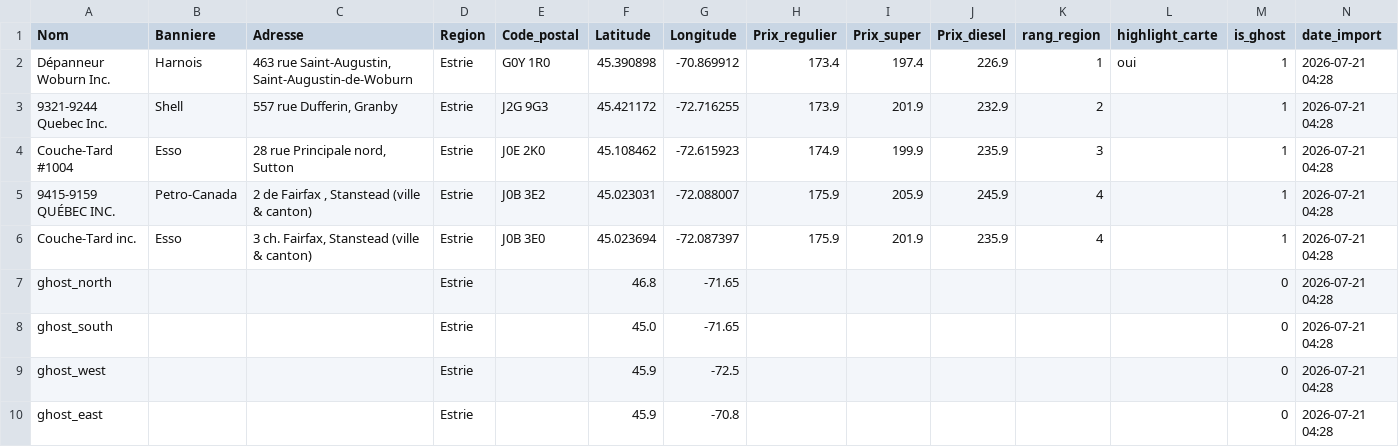
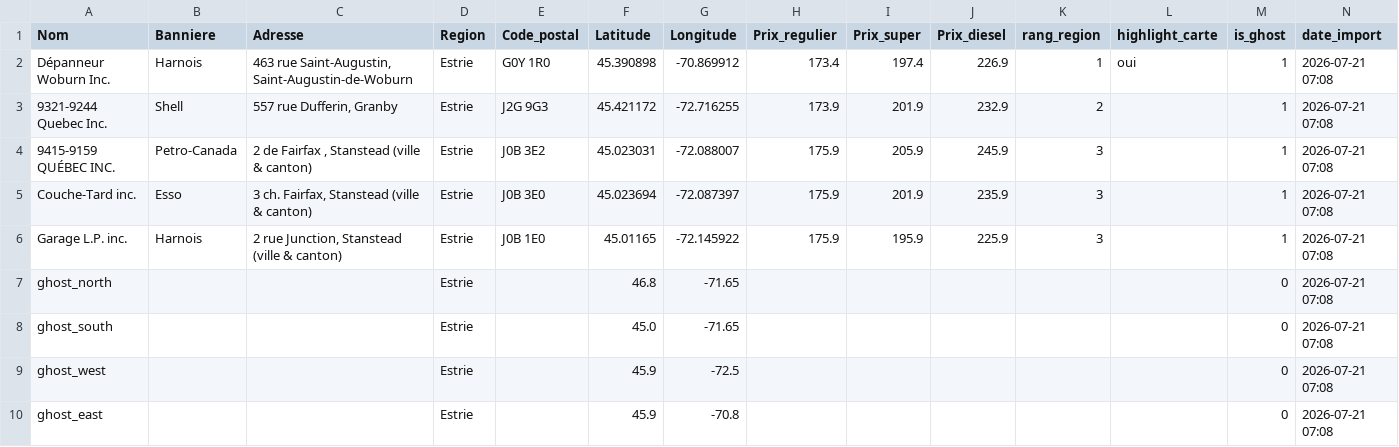
Before and after one commit to emclavel/regie-essence-quebec-data, a CSV file: data/regie_essence_estrie.csv, drawn as a sheet.

```diff
--- a/data/regie_essence_estrie.csv
+++ b/data/regie_essence_estrie.csv
@@ -1,10 +1,10 @@
 Nom,Banniere,Adresse,Region,Code_postal,Latitude,Longitude,Prix_regulier,Prix_super,Prix_diesel,rang_region,highlight_carte,is_ghost,date_import
-Dépanneur Woburn Inc.,Harnois,"463 rue Saint-Augustin, Saint-Augustin-de-Woburn",Estrie,G0Y 1R0,45.390898,-70.869912,173.4,197.4,226.9,1,oui,1,2026-07-21 04:28
-9321-9244 Quebec Inc.,Shell,"557 rue Dufferin, Granby",Estrie,J2G 9G3,45.421172,-72.716255,173.9,201.9,232.9,2,,1,2026-07-21 04:28
-Couche-Tard #1004,Esso,"28 rue Principale nord, Sutton",Estrie,J0E 2K0,45.108462,-72.615923,174.9,199.9,235.9,3,,1,2026-07-21 04:28
-9415-9159 QUÉBEC INC.,Petro-Canada,"2 de Fairfax , Stanstead (ville & canton)",Estrie,J0B 3E2,45.023031,-72.088007,175.9,205.9,245.9,4,,1,2026-07-21 04:28
-Couche-Tard inc.,Esso,"3 ch. Fairfax, Stanstead (ville & canton)",Estrie,J0B 3E0,45.023694,-72.087397,175.9,201.9,235.9,4,,1,2026-07-21 04:28
-ghost_north,,,Estrie,,46.8,-71.65,,,,,,0,2026-07-21 04:28
-ghost_south,,,Estrie,,45.0,-71.65,,,,,,0,2026-07-21 04:28
-ghost_west,,,Estrie,,45.9,-72.5,,,,,,0,2026-07-21 04:28
-ghost_east,,,Estrie,,45.9,-70.8,,,,,,0,2026-07-21 04:28
+Dépanneur Woburn Inc.,Harnois,"463 rue Saint-Augustin, Saint-Augustin-de-Woburn",Estrie,G0Y 1R0,45.390898,-70.869912,173.4,197.4,226.9,1,oui,1,2026-07-21 07:08
+9321-9244 Quebec Inc.,Shell,"557 rue Dufferin, Granby",Estrie,J2G 9G3,45.421172,-72.716255,173.9,201.9,232.9,2,,1,2026-07-21 07:08
+9415-9159 QUÉBEC INC.,Petro-Canada,"2 de Fairfax , Stanstead (ville & canton)",Estrie,J0B 3E2,45.023031,-72.088007,175.9,205.9,245.9,3,,1,2026-07-21 07:08
+Couche-Tard inc.,Esso,"3 ch. Fairfax, Stanstead (ville & canton)",Estrie,J0B 3E0,45.023694,-72.087397,175.9,201.9,235.9,3,,1,2026-07-21 07:08
+Garage L.P. inc.,Harnois,"2 rue Junction, Stanstead (ville & canton)",Estrie,J0B 1E0,45.01165,-72.145922,175.9,195.9,225.9,3,,1,2026-07-21 07:08
+ghost_north,,,Estrie,,46.8,-71.65,,,,,,0,2026-07-21 07:08
+ghost_south,,,Estrie,,45.0,-71.65,,,,,,0,2026-07-21 07:08
+ghost_west,,,Estrie,,45.9,-72.5,,,,,,0,2026-07-21 07:08
+ghost_east,,,Estrie,,45.9,-70.8,,,,,,0,2026-07-21 07:08
```
Also changed, not shown: data/regie_essence_grand_montreal.csv, data/regie_essence_mauricie.csv, 3 other files.
